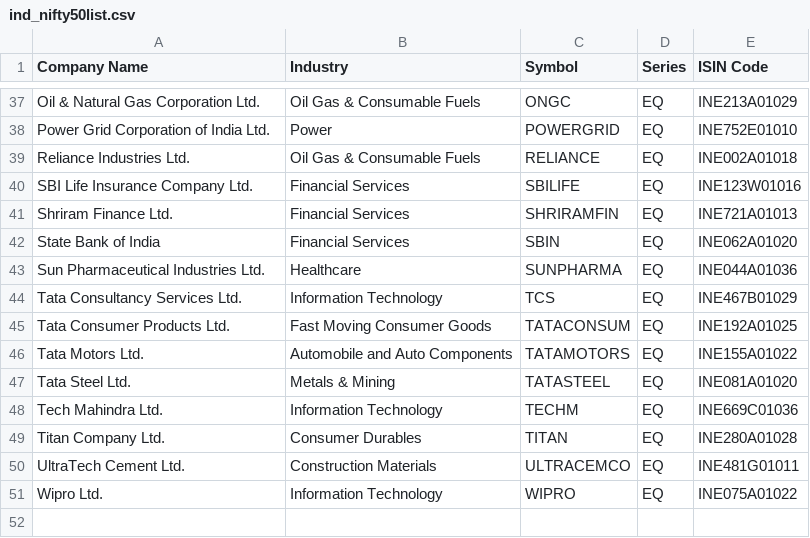
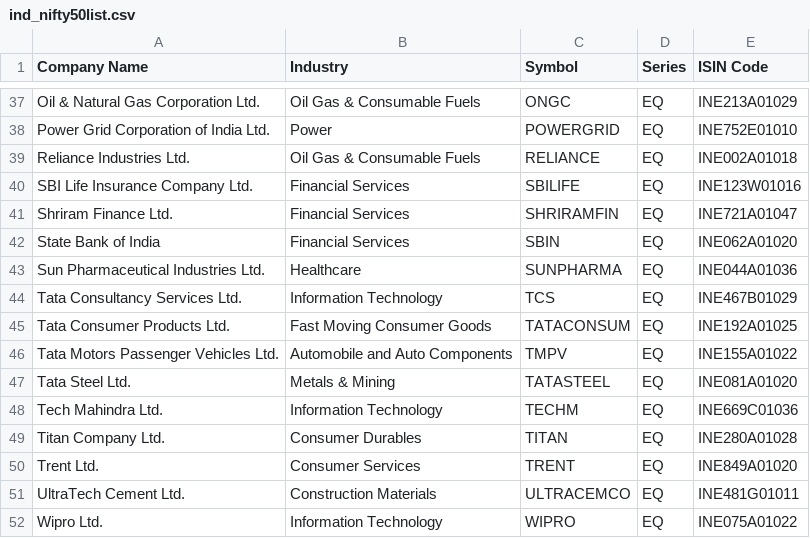
Before and after one commit to saisrinivaskondreddy/PKScreener, a CSV file: results/Indices/ind_nifty50list.csv, drawn as a sheet; only a part is shown, gaps mark what is left out; the diff covers the shown part only.

```diff
--- a/results/Indices/ind_nifty50list.csv
+++ b/results/Indices/ind_nifty50list.csv
@@ -40,3 +40,3 @@ Reliance Industries Ltd.,Oil Gas & Consumable Fuels,RELIANCE,EQ,INE002A01018
 SBI Life Insurance Company Ltd.,Financial Services,SBILIFE,EQ,INE123W01016
-Shriram Finance Ltd.,Financial Services,SHRIRAMFIN,EQ,INE721A01013
+Shriram Finance Ltd.,Financial Services,SHRIRAMFIN,EQ,INE721A01047
 State Bank of India,Financial Services,SBIN,EQ,INE062A01020
@@ -45,3 +45,3 @@ Tata Consultancy Services Ltd.,Information Technology,TCS,EQ,INE467B01029
 Tata Consumer Products Ltd.,Fast Moving Consumer Goods,TATACONSUM,EQ,INE192A01025
-Tata Motors Ltd.,Automobile and Auto Components,TATAMOTORS,EQ,INE155A01022
+Tata Motors Passenger Vehicles Ltd.,Automobile and Auto Components,TMPV,EQ,INE155A01022
 Tata Steel Ltd.,Metals & Mining,TATASTEEL,EQ,INE081A01020
@@ -49,2 +49,3 @@ Tech Mahindra Ltd.,Information Technology,TECHM,EQ,INE669C01036
 Titan Company Ltd.,Consumer Durables,TITAN,EQ,INE280A01028
+Trent Ltd.,Consumer Services,TRENT,EQ,INE849A01020
 UltraTech Cement Ltd.,Construction Materials,ULTRACEMCO,EQ,INE481G01011
```
Also changed, not shown: 6 added rows, 6 removed rows and 2 edited cells elsewhere in this file, 3 other files.
